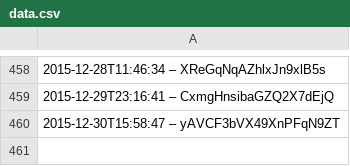
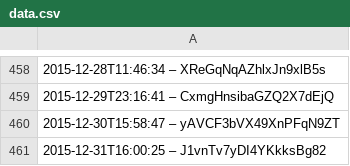
Before and after one commit to slunfuedrac/solana-trading-bot-v2, a CSV file: data.csv, drawn as a sheet; only a part is shown, gaps mark what is left out; the diff names each change by its address in the sheet, - before the commit and + after, or states it on an @@ line.

Commit message:
Apply patch to data.csv

```diff
--- a/data.csv
+++ b/data.csv
+row 461: 2015-12-31T16:00:25 – J1vnTv7yDI4YKkksBg82
```
